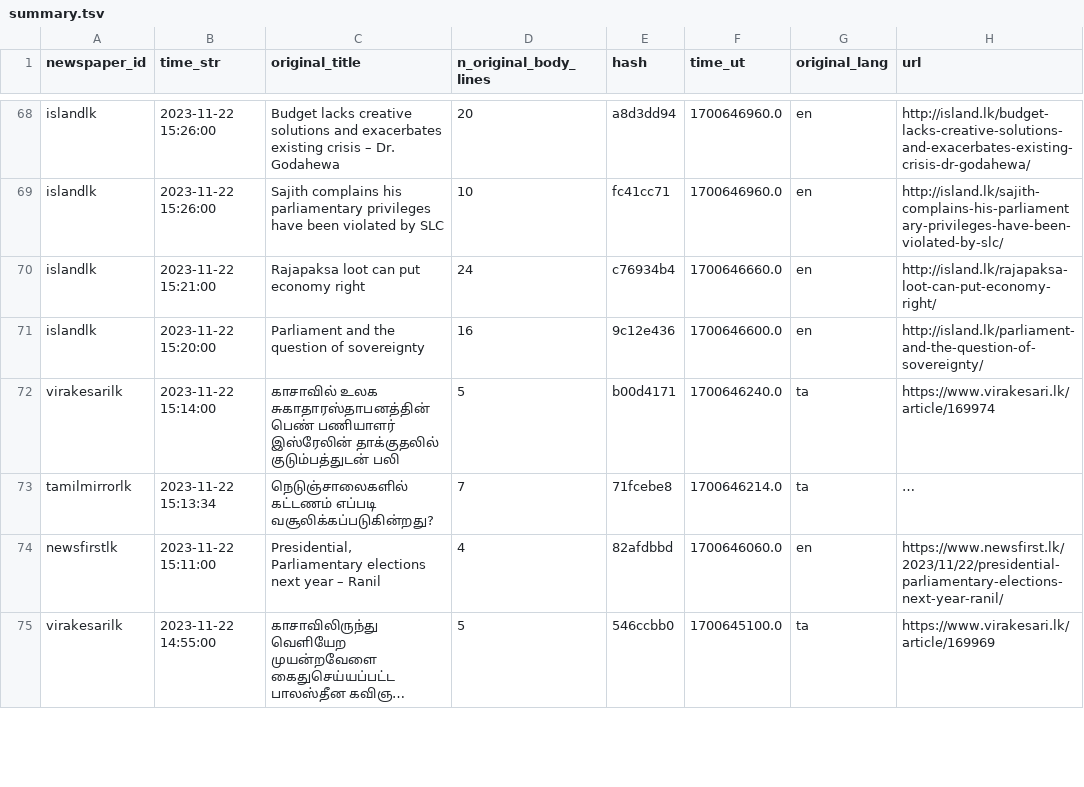
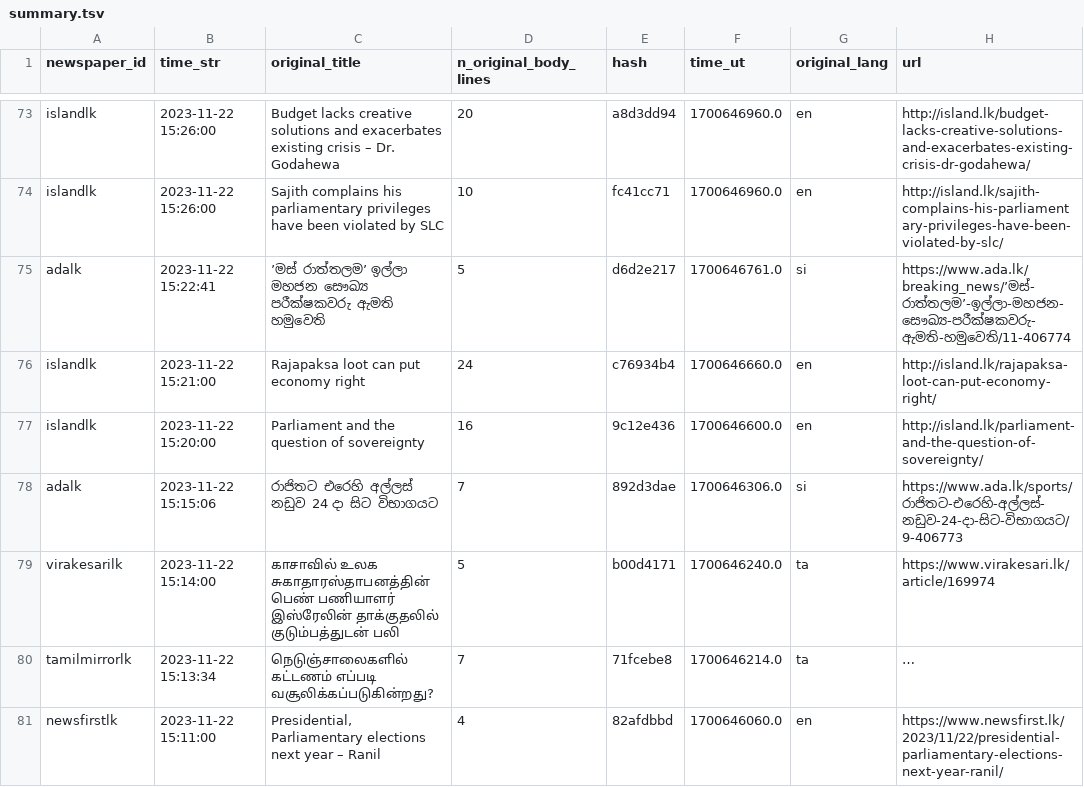
Before and after one commit to nuuuwan/news_lk3_data, a TSV file: reports/summary.tsv, drawn as a sheet; only a part is shown, gaps mark what is left out; the shorter side is filled out with more unchanged rows; long unchanged cells end in …; the diff covers the shown part only; the diff names each change by its address in the sheet, - before the commit and + after, or states it on an @@ line.

Commit message:
Uploaded reports

```diff
--- a/reports/summary.tsv
+++ b/reports/summary.tsv
+row 75: adalk | 2023-11-22 15:22:41 | ’මස් රාත්තලම’ ඉල්ලා මහජන සෞඛ්‍ය පරීක්ෂකවරු ඇමති හමුවෙති | 5 | d6d2e217 | 1700646761.0 | si | https://www.ada.lk/breaking_news/’මස්-රාත්තලම’-ඉල්ලා-මහජන-සෞඛ්‍ය-පරීක්ෂකවරු-ඇමති-හමුවෙති/11-406774
+row 78: adalk | 2023-11-22 15:15:06 | රාජිතට එරෙහි අල්ලස් නඩුව 24 දා සිට විභාගයට | 7 | 892d3dae | 1700646306.0 | si | https://www.ada.lk/sports/රාජිතට-එරෙහි-අල්ලස්-නඩුව-24-දා-සිට-විභාගයට/9-406773
```
Also changed, not shown: 11 added rows elsewhere in this file, 1 other file.
